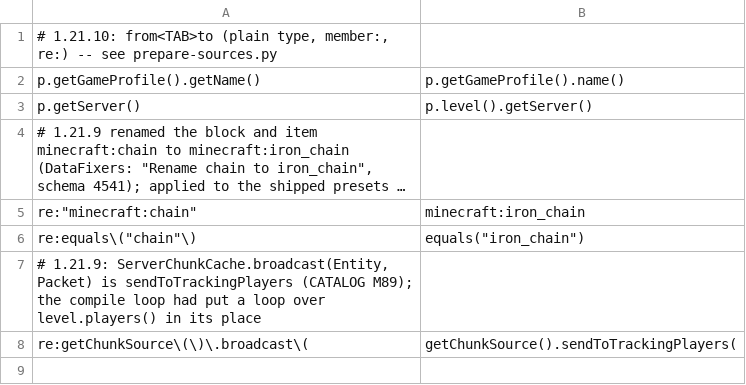
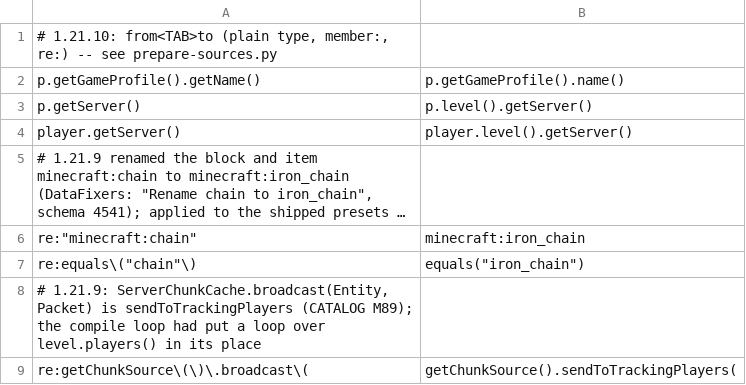
Before and after one commit to jivinstev/ModdyTheWishWatch, a TSV file: .port/1.21.10/renames.tsv, drawn as a sheet; long unchanged cells end in …; the diff names each change by its address in the sheet, - before the commit and + after, or states it on an @@ line.

```diff
--- a/.port/1.21.10/renames.tsv
+++ b/.port/1.21.10/renames.tsv
+row 4: player.getServer() | player.level().getServer()
```
Also changed, not shown: 7 other files.
